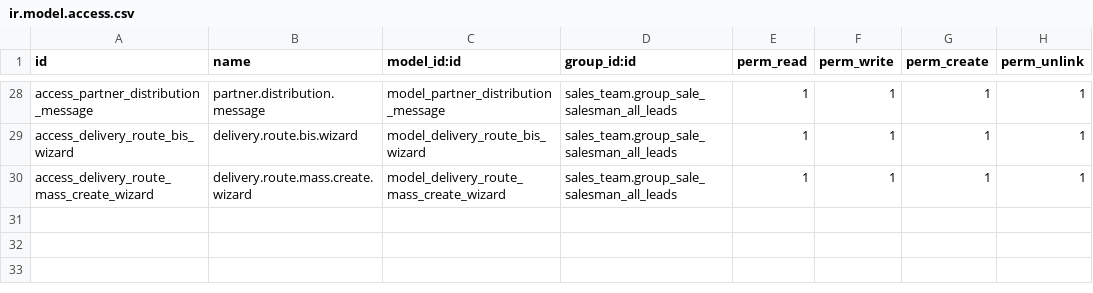
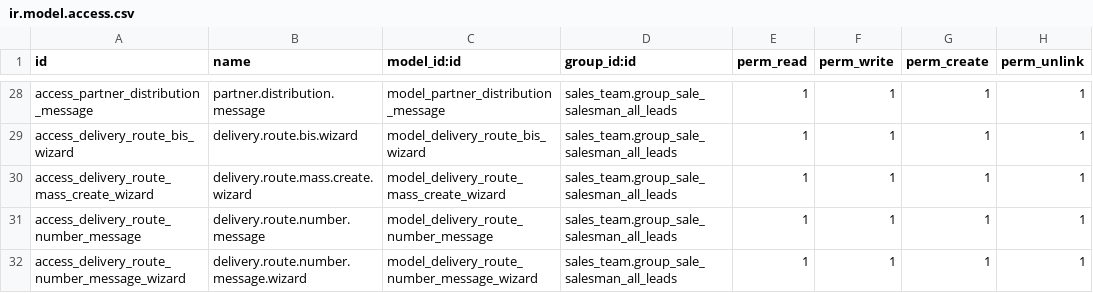
Before and after one commit to eynes/ivess, a CSV file: logistic_custom_ivess/security/ir.model.access.csv, drawn as a sheet; only a part is shown, gaps mark what is left out; the diff names each change by its address in the sheet, - before the commit and + after, or states it on an @@ line.

Commit message:
[T15508] 03:00 Agregar wizard y logica de Mensajes Generales para repartos

```diff
--- a/logistic_custom_ivess/security/ir.model.access.csv
+++ b/logistic_custom_ivess/security/ir.model.access.csv
+row 31: access_delivery_route_number_message | delivery.route.number.message | model_delivery_route_number_message | sales_team.group_sale_salesman_all_leads | 1 | 1 | 1 | 1
+row 32: access_delivery_route_number_message_wizard | delivery.route.number.message.wizard | model_delivery_route_number_message_wizard | sales_team.group_sale_salesman_all_leads | 1 | 1 | 1 | 1
```
Also changed, not shown: 8 other files.
